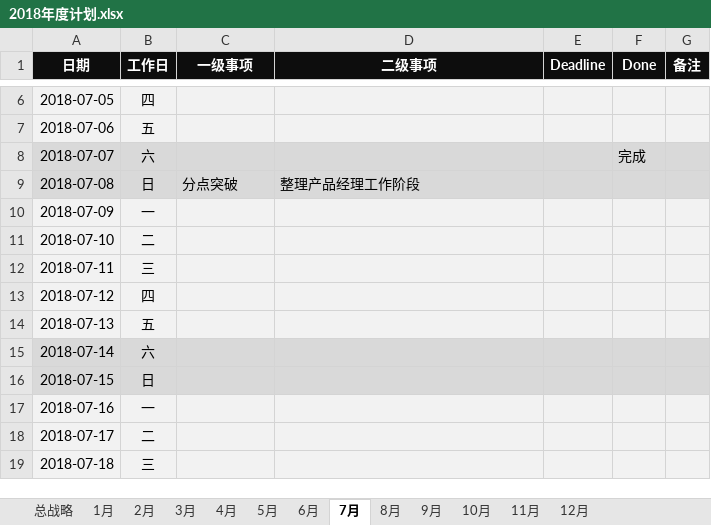
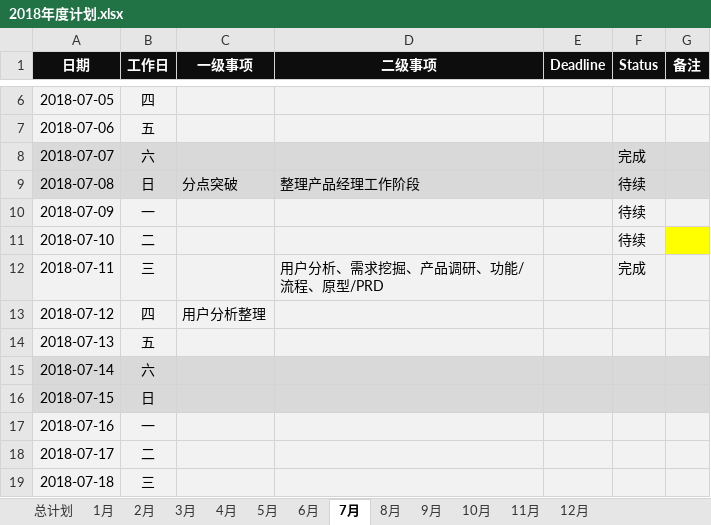
Before and after one commit to JokerPider/booknotes, an Excel workbook: 2018年度计划.xlsx, sheet 7月, drawn as a sheet; only a part is shown, gaps mark what is left out; values as stored, in another font and other column widths than the file's, no borders; the diff names each change by its address in the sheet, - before the commit and + after, or states it on an @@ line.

```diff
--- a/2018年度计划.xlsx (sheet 7月)
+++ b/2018年度计划.xlsx (sheet 7月)
-sheet tab: 总战略
+sheet tab: 总计划
-F1: Done
+F1: Status
-F9:F11 (Status): (empty)
+F9:F11 (Status): 待续
-G11 fill: #F2F2F2
+G11 fill: #FFFF00
-D12 (二级事项): (empty)
+D12 (二级事项): 用户分析、需求挖掘、产品调研、功能/流程、原型/PRD
-F12 (Status): (empty)
+F12 (Status): 完成
-C13 (一级事项): (empty)
+C13 (一级事项): 用户分析整理
```
Also changed, not shown: 2018工作日志.xlsx, 6 other files.
